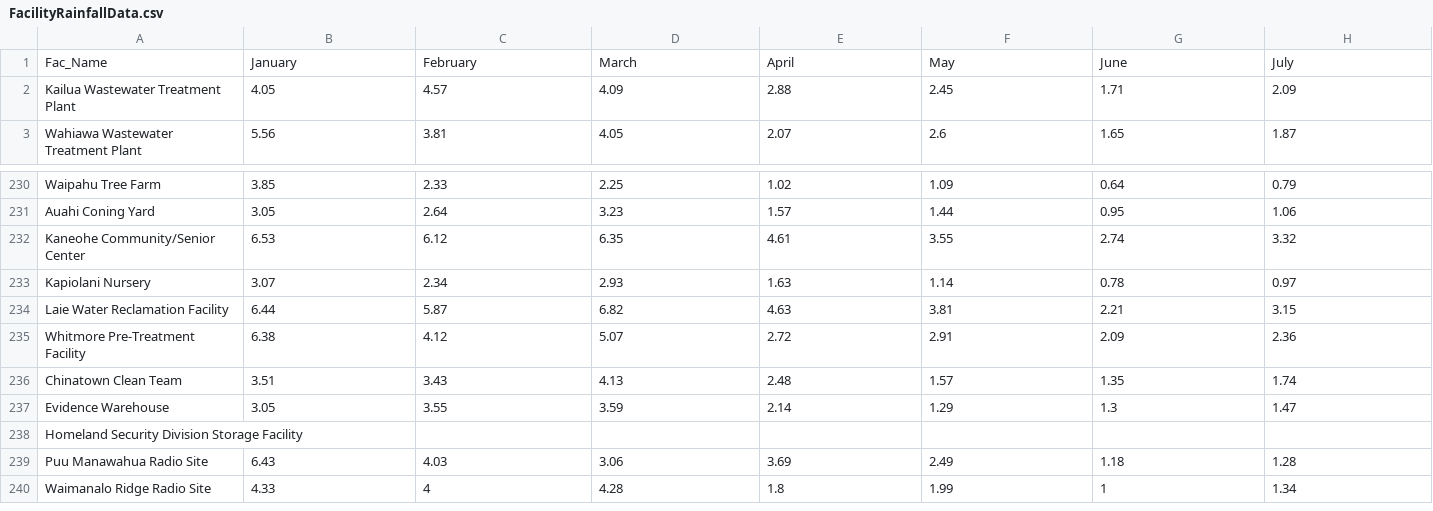
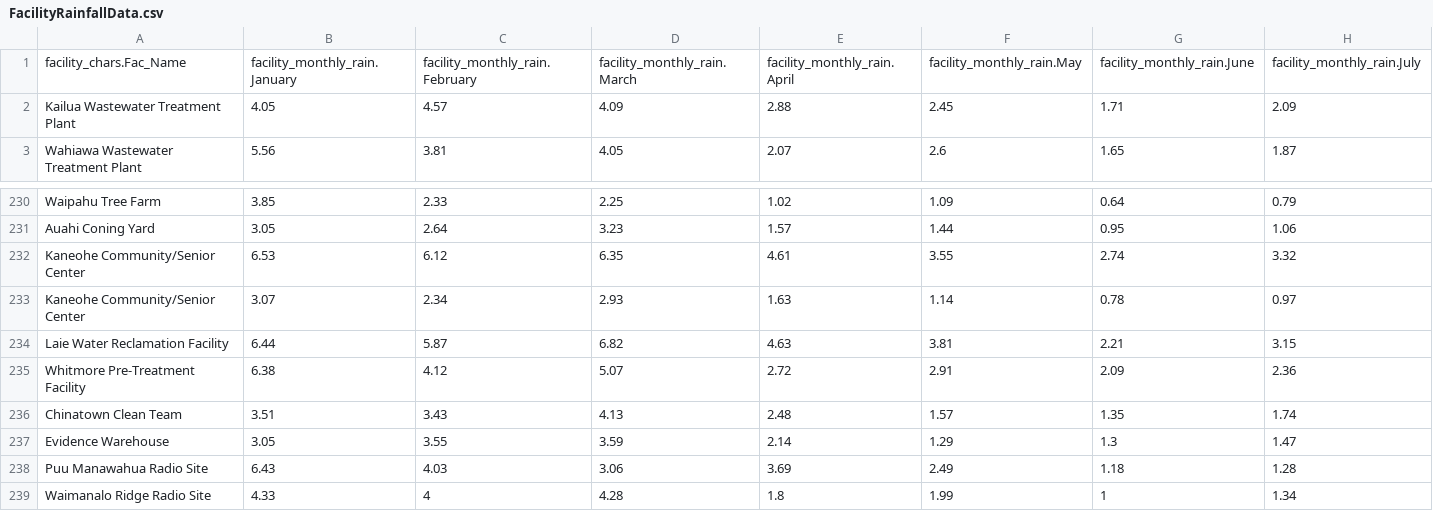
Before and after one commit to mallen69/Project_Sprint_7, a CSV file: Sprint03_Data_Operation/_jonhonda_dat/special_prj/Input_Files/FacilityRainfallData.csv, drawn as a sheet; only a part is shown, gaps mark what is left out; removed rows and columns are numbered as before the commit, all else as after; rows hold the shown columns only; the diff names each change by its address in the sheet, - before the commit and + after, or states it on an @@ line.

Commit message:
SP Update: refactored facility_monthly_rainfall using SQLA csv importer

```diff
--- a/Sprint03_Data_Operation/_jonhonda_dat/special_prj/Input_Files/FacilityRainfallData.csv
+++ b/Sprint03_Data_Operation/_jonhonda_dat/special_prj/Input_Files/FacilityRainfallData.csv
-row 1: Fac_Name | January | February | March | April | May | June | July
+row 1: facility_chars.Fac_Name | facility_monthly_rain.January | facility_monthly_rain.February | facility_monthly_rain.March | facility_monthly_rain.April | facility_monthly_rain.May | facility_monthly_rain.June | facility_monthly_rain.July
-A233: Kapiolani Nursery
+A233: Kaneohe Community/Senior Center
-row 238: Homeland Security Division Storage Facility
```
Also changed, not shown: 7 other files.
